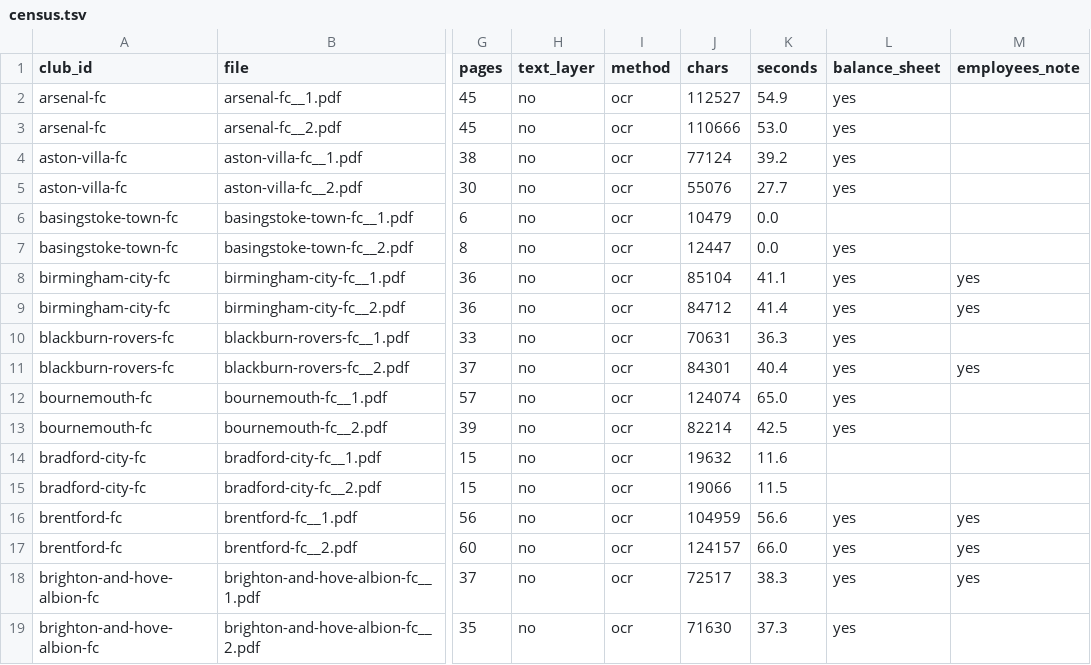
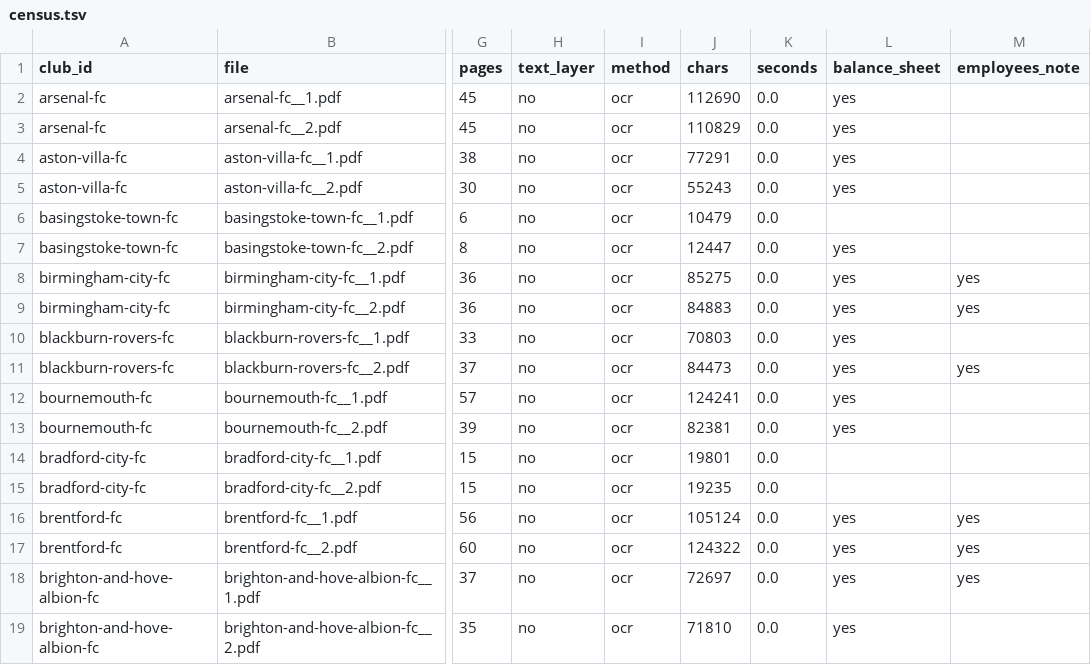
Before and after one commit to petedilworth/english-ftbl26, a TSV file: data/companies/pdf/census.tsv, drawn as a sheet; only a part is shown, gaps mark what is left out; the diff covers the shown part only; the diff names each change by its address in the sheet, - before the commit and + after, or states it on an @@ line.

```diff
--- a/data/companies/pdf/census.tsv
+++ b/data/companies/pdf/census.tsv
-J2 (chars): 112527
+J2 (chars): 112690
-K2 (seconds): 54.9
+K2 (seconds): 0.0
-J3 (chars): 110666
+J3 (chars): 110829
-K3 (seconds): 53.0
+K3 (seconds): 0.0
-J4 (chars): 77124
+J4 (chars): 77291
-K4 (seconds): 39.2
+K4 (seconds): 0.0
-J5 (chars): 55076
+J5 (chars): 55243
-K5 (seconds): 27.7
+K5 (seconds): 0.0
-J8 (chars): 85104
+J8 (chars): 85275
-K8 (seconds): 41.1
+K8 (seconds): 0.0
-J9 (chars): 84712
+J9 (chars): 84883
-K9 (seconds): 41.4
+K9 (seconds): 0.0
-J10 (chars): 70631
+J10 (chars): 70803
-K10 (seconds): 36.3
+K10 (seconds): 0.0
-J11 (chars): 84301
+J11 (chars): 84473
-K11 (seconds): 40.4
+K11 (seconds): 0.0
-J12 (chars): 124074
+J12 (chars): 124241
-K12 (seconds): 65.0
+K12 (seconds): 0.0
-J13 (chars): 82214
+J13 (chars): 82381
-K13 (seconds): 42.5
+K13 (seconds): 0.0
-J14 (chars): 19632
+J14 (chars): 19801
-K14 (seconds): 11.6
+K14 (seconds): 0.0
-J15 (chars): 19066
+J15 (chars): 19235
-K15 (seconds): 11.5
+K15 (seconds): 0.0
-J16 (chars): 104959
+J16 (chars): 105124
-K16 (seconds): 56.6
+K16 (seconds): 0.0
-J17 (chars): 124157
+J17 (chars): 124322
-K17 (seconds): 66.0
+K17 (seconds): 0.0
-J18 (chars): 72517
+J18 (chars): 72697
-K18 (seconds): 38.3
+K18 (seconds): 0.0
-J19 (chars): 71630
+J19 (chars): 71810
-K19 (seconds): 37.3
+K19 (seconds): 0.0
```
Also changed, not shown: 150 edited cells elsewhere in this file, 2 other files.
